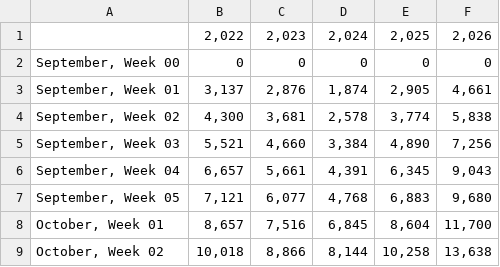
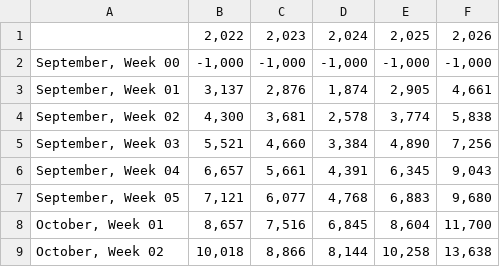
Before and after one commit to anishgabey/LSAC_LSAT-Data, a CSV file: Total Volume Cycles - Sheet1.csv, drawn as a sheet; only a part is shown.

Commit message:
Update Total Volume Cycles - Sheet1.csv

```diff
--- a/Total Volume Cycles - Sheet1.csv
+++ b/Total Volume Cycles - Sheet1.csv
@@ -1,3 +1,3 @@
 ,"2,022","2,023","2,024","2,025","2,026"
-"September, Week 00", 0, 0, 0, 0, 0
+"September, Week 00", "-1,000", "-1,000", "-1,000", "-1,000", "-1,000"
 "September, Week 01","3,137","2,876","1,874","2,905","4,661"
```
